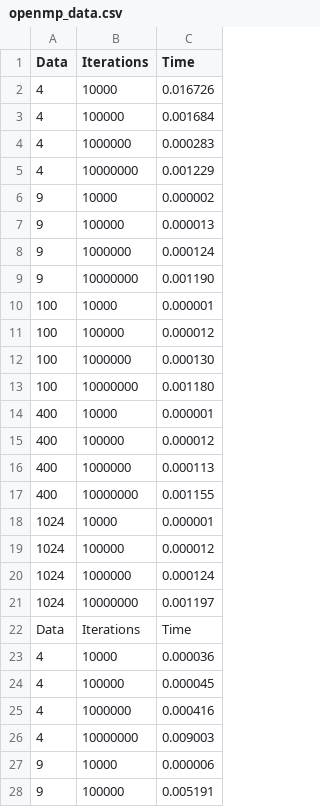
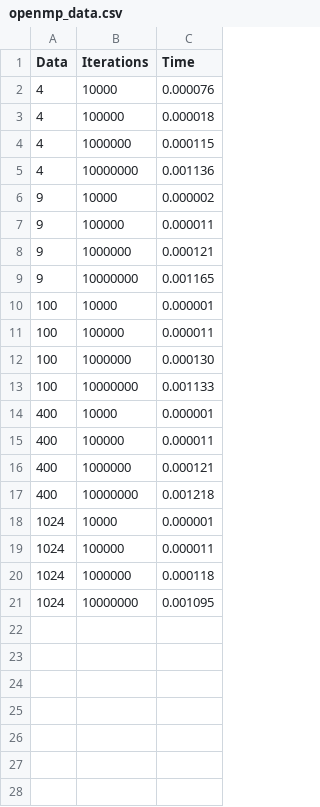
Before and after one commit to jacobldavis/CubicInterpolation, a CSV file: results/openmp_data.csv, drawn as a sheet; only a part is shown; the diff covers the shown part only.

```diff
--- a/results/openmp_data.csv
+++ b/results/openmp_data.csv
@@ -1,28 +1,21 @@
 Data,Iterations,Time
-4,10000,0.016726
-4,100000,0.001684
-4,1000000,0.000283
-4,10000000,0.001229
+4,10000,0.000076
+4,100000,0.000018
+4,1000000,0.000115
+4,10000000,0.001136
 9,10000,0.000002
-9,100000,0.000013
-9,1000000,0.000124
-9,10000000,0.001190
+9,100000,0.000011
+9,1000000,0.000121
+9,10000000,0.001165
 100,10000,0.000001
-100,100000,0.000012
+100,100000,0.000011
 100,1000000,0.000130
-100,10000000,0.001180
+100,10000000,0.001133
 400,10000,0.000001
-400,100000,0.000012
-400,1000000,0.000113
-400,10000000,0.001155
+400,100000,0.000011
+400,1000000,0.000121
+400,10000000,0.001218
 1024,10000,0.000001
-1024,100000,0.000012
-1024,1000000,0.000124
-1024,10000000,0.001197
-Data,Iterations,Time
-4,10000,0.000036
-4,100000,0.000045
-4,1000000,0.000416
-4,10000000,0.009003
-9,10000,0.000006
-9,100000,0.005191
+1024,100000,0.000011
+1024,1000000,0.000118
+1024,10000000,0.001095
```
Also changed, not shown: 14 removed rows elsewhere in this file, results/bi_c_data.csv, results/c_data.csv, 5 other files.
